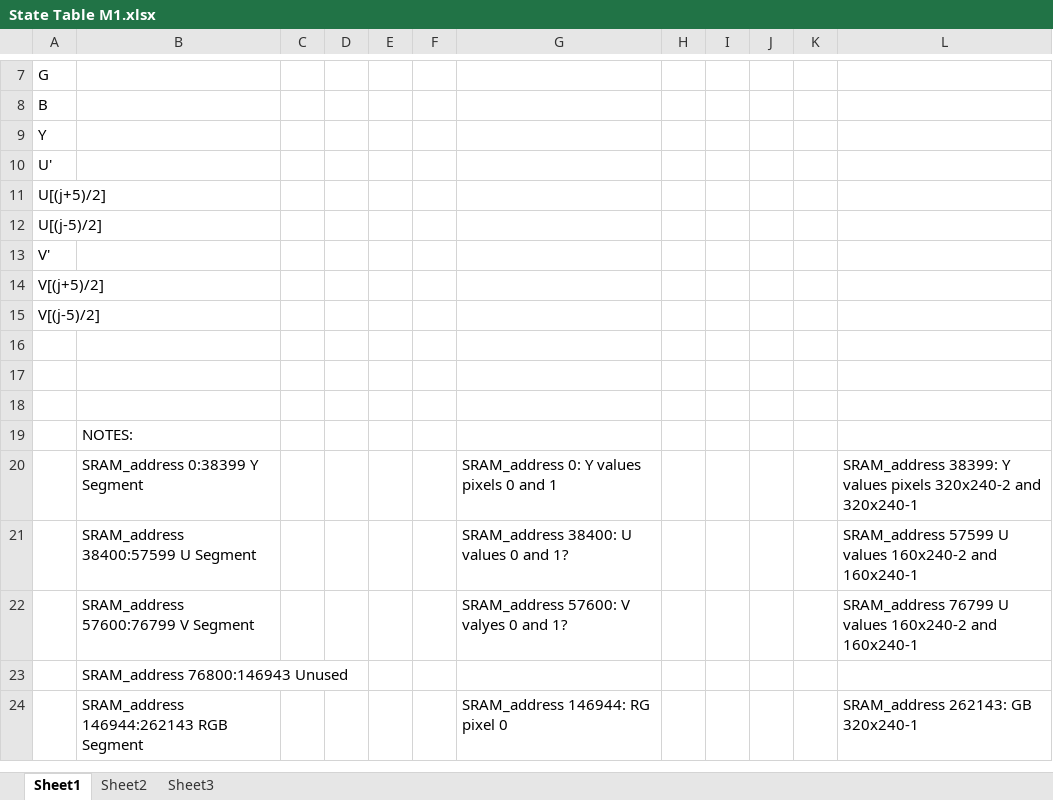
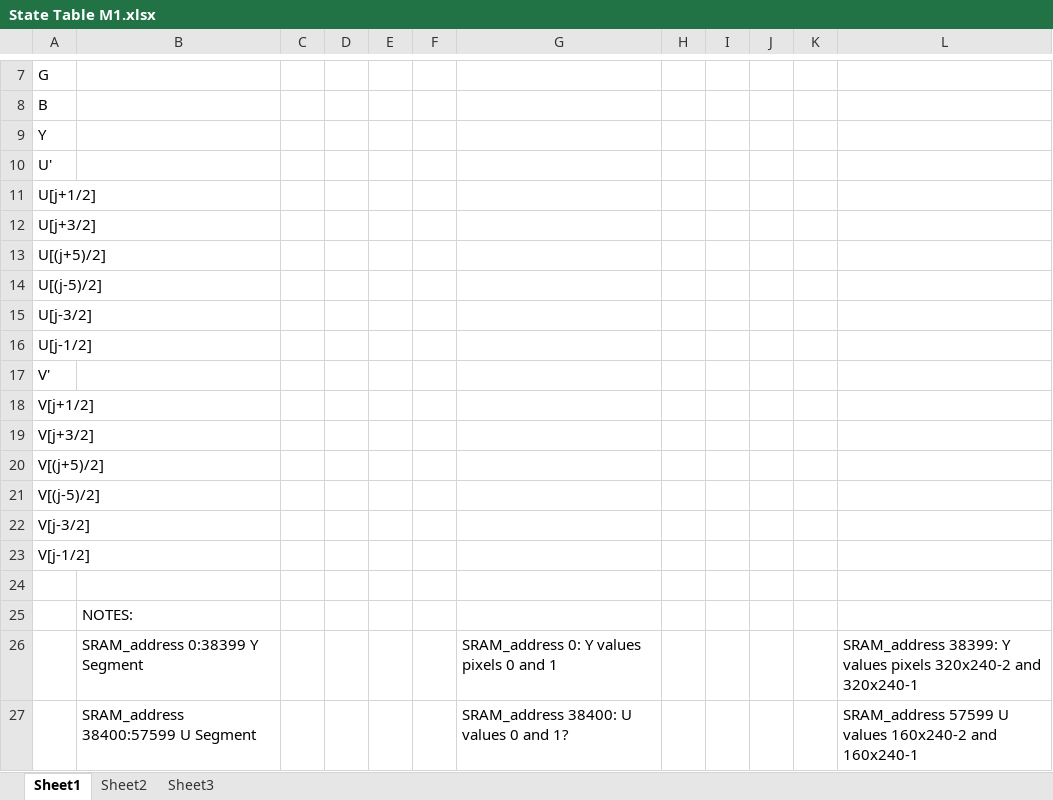
Before and after one commit to phille2/3DQ5-Project, an Excel workbook: State Table M1.xlsx, sheet Sheet1, drawn as a sheet; only a part is shown, gaps mark what is left out; the shorter side is filled out with more unchanged rows; values as stored, in another font and other column widths than the file's, no borders; addresses are those after the commit; the diff names each change by its address in the sheet, - before the commit and + after, or states it on an @@ line.

```diff
--- a/State Table M1.xlsx (sheet Sheet1)
+++ b/State Table M1.xlsx (sheet Sheet1)
+row 11: U[j+1/2]
+row 12: U[j+3/2]
+row 15: U[j-3/2]
+row 16: U[j-1/2]
+row 18: V[j+1/2]
+row 19: V[j+3/2]
-A22: (empty)
+A22: V[j-3/2]
-A23: (empty)
+A23: V[j-1/2]
```
Also changed, not shown: 54 other files.
